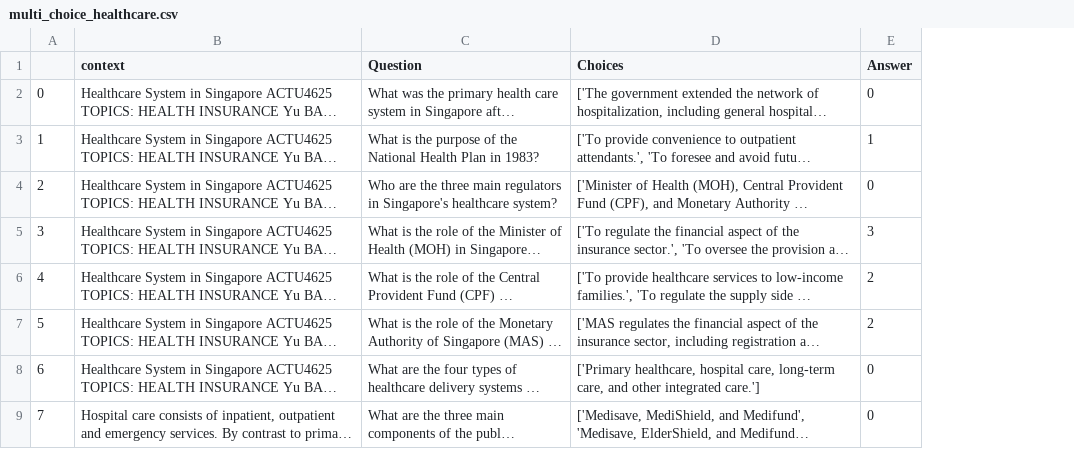
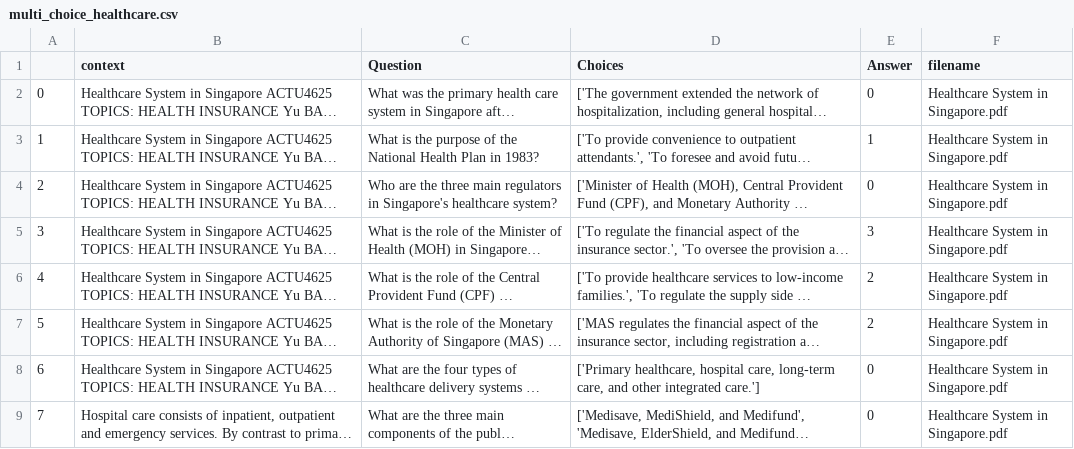
Before and after one commit to h2oai/h2o-evals, a CSV file: catalog/healthcare_eval/multi_choice_healthcare.csv, drawn as a sheet; only a part is shown; long unchanged cells end in …; the diff names each change by its address in the sheet, - before the commit and + after, or states it on an @@ line.

Commit message:
added datasets for healthcare dataset

```diff
--- a/catalog/healthcare_eval/multi_choice_healthcare.csv
+++ b/catalog/healthcare_eval/multi_choice_healthcare.csv
+column F (filename), rows 2-9: all Healthcare System in Singapore.pdf
```
